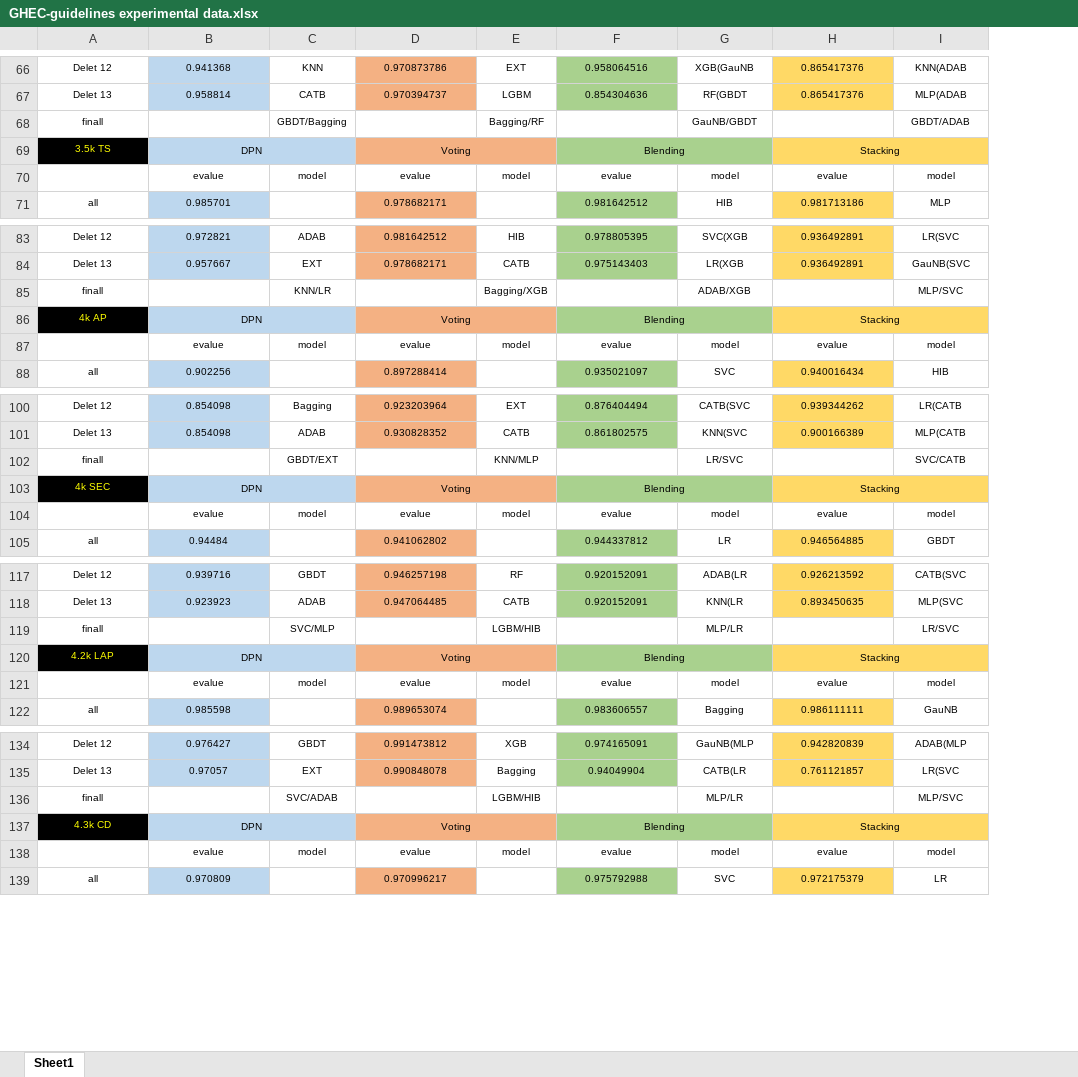
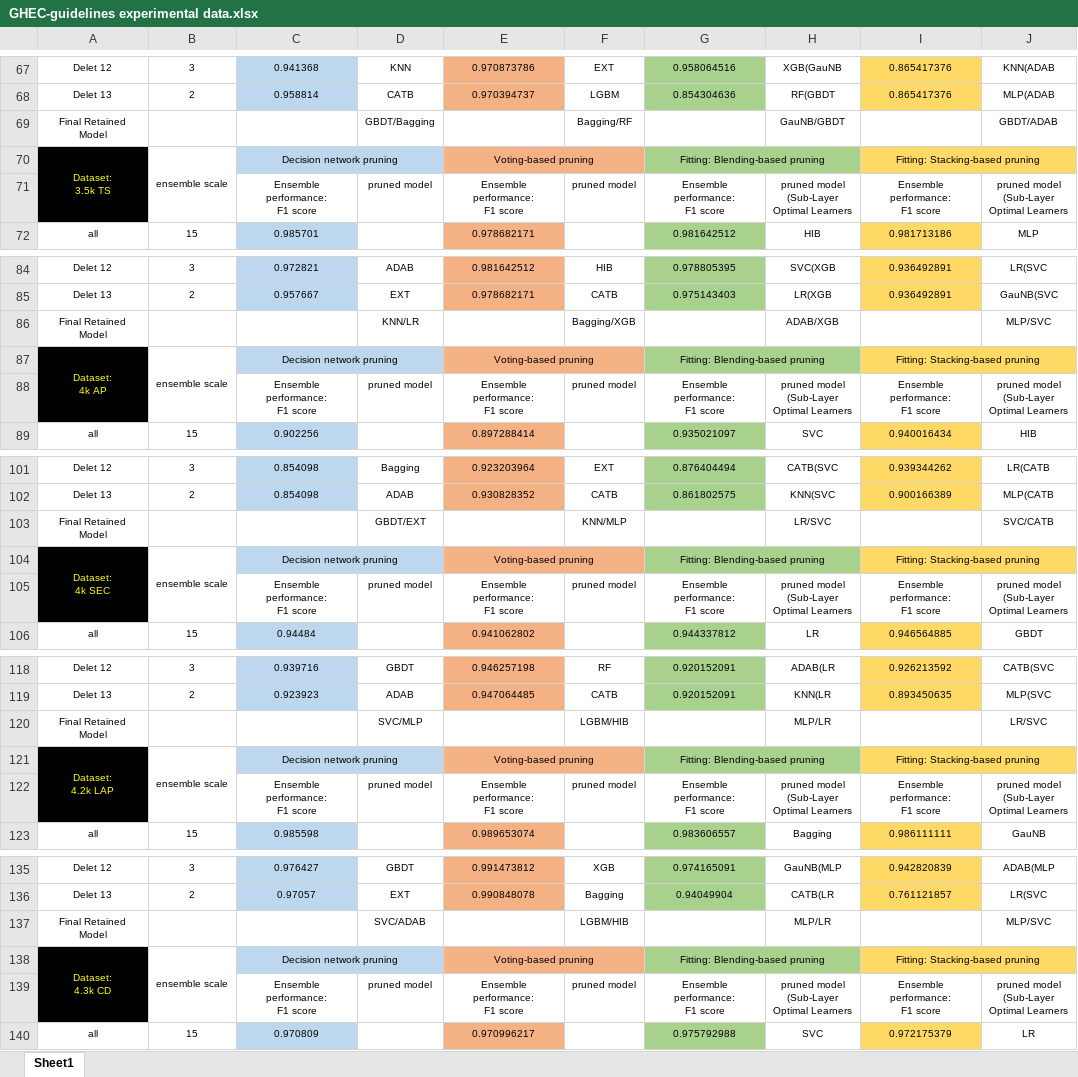
Before and after one commit to Yismarli/GHEC-guidelines, an Excel workbook: GHEC-guidelines experimental data.xlsx, sheet Sheet1, drawn as a sheet; only a part is shown, gaps mark what is left out; values as stored, in another font and other column widths than the file's, no borders; removed rows and columns are numbered as before the commit, all else as after; ↵ is a line break in a cell; the diff covers the shown part only; the diff names each change by its address in the sheet, - before the commit and + after, or states it on an @@ line.

```diff
--- a/GHEC-guidelines experimental data.xlsx (sheet Sheet1)
+++ b/GHEC-guidelines experimental data.xlsx (sheet Sheet1)
+column B, rows 67-68: 3 | 2; row 72: 15; rows 84-85: 3 | 2; row 89: 15; rows 101-102: 3 | 2; row 106: 15; rows 118-119: 3 | 2; row 123: 15; rows 135-136: 3 | 2; row 140: 15
-A69: finall
+A69: Final Retained Model
-row 69: 3.5k TS | DPN |  | Voting |  | Blending |  | Stacking
-row 70:  | evalue | model | evalue | model | evalue | model | evalue | model
+row 70: Dataset: ↵ 3.5k TS | ensemble scale | Decision network pruning |  | Voting-based pruning |  | Fitting: Blending-based pruning |  | Fitting: Stacking-based pruning
+row 71:  |  | Ensemble performance: ↵ F1 score | pruned model | Ensemble performance: ↵ F1 score | pruned model | Ensemble performance: ↵ F1 score | pruned model ↵ (Sub-Layer ↵ Optimal Learners | Ensemble performance: ↵ F1 score | pruned model ↵ (Sub-Layer ↵ Optimal Learners
-A86: finall
+A86: Final Retained Model
-row 86: 4k AP | DPN |  | Voting |  | Blending |  | Stacking
-row 87:  | evalue | model | evalue | model | evalue | model | evalue | model
+row 87: Dataset: ↵ 4k AP | ensemble scale | Decision network pruning |  | Voting-based pruning |  | Fitting: Blending-based pruning |  | Fitting: Stacking-based pruning
+row 88:  |  | Ensemble performance: ↵ F1 score | pruned model | Ensemble performance: ↵ F1 score | pruned model | Ensemble performance: ↵ F1 score | pruned model ↵ (Sub-Layer ↵ Optimal Learners | Ensemble performance: ↵ F1 score | pruned model ↵ (Sub-Layer ↵ Optimal Learners
-A103: finall
+A103: Final Retained Model
-row 103: 4k SEC | DPN |  | Voting |  | Blending |  | Stacking
-row 104:  | evalue | model | evalue | model | evalue | model | evalue | model
+row 104: Dataset: ↵ 4k SEC | ensemble scale | Decision network pruning |  | Voting-based pruning |  | Fitting: Blending-based pruning |  | Fitting: Stacking-based pruning
+row 105:  |  | Ensemble performance: ↵ F1 score | pruned model | Ensemble performance: ↵ F1 score | pruned model | Ensemble performance: ↵ F1 score | pruned model ↵ (Sub-Layer ↵ Optimal Learners | Ensemble performance: ↵ F1 score | pruned model ↵ (Sub-Layer ↵ Optimal Learners
-A120: finall
+A120: Final Retained Model
-row 120: 4.2k LAP | DPN |  | Voting |  | Blending |  | Stacking
-row 121:  | evalue | model | evalue | model | evalue | model | evalue | model
+row 121: Dataset: ↵ 4.2k LAP | ensemble scale | Decision network pruning |  | Voting-based pruning |  | Fitting: Blending-based pruning |  | Fitting: Stacking-based pruning
+row 122:  |  | Ensemble performance: ↵ F1 score | pruned model | Ensemble performance: ↵ F1 score | pruned model | Ensemble performance: ↵ F1 score | pruned model ↵ (Sub-Layer ↵ Optimal Learners | Ensemble performance: ↵ F1 score | pruned model ↵ (Sub-Layer ↵ Optimal Learners
-A137: finall
+A137: Final Retained Model
-row 137: 4.3k CD | DPN |  | Voting |  | Blending |  | Stacking
-row 138:  | evalue | model | evalue | model | evalue | model | evalue | model
+row 138: Dataset: ↵ 4.3k CD | ensemble scale | Decision network pruning |  | Voting-based pruning |  | Fitting: Blending-based pruning |  | Fitting: Stacking-based pruning
+row 139:  |  | Ensemble performance: ↵ F1 score | pruned model | Ensemble performance: ↵ F1 score | pruned model | Ensemble performance: ↵ F1 score | pruned model ↵ (Sub-Layer ↵ Optimal Learners | Ensemble performance: ↵ F1 score | pruned model ↵ (Sub-Layer ↵ Optimal Learners
```
Also changed, not shown: 71 added rows, 70 removed rows and 35 edited cells elsewhere in this sheet.
